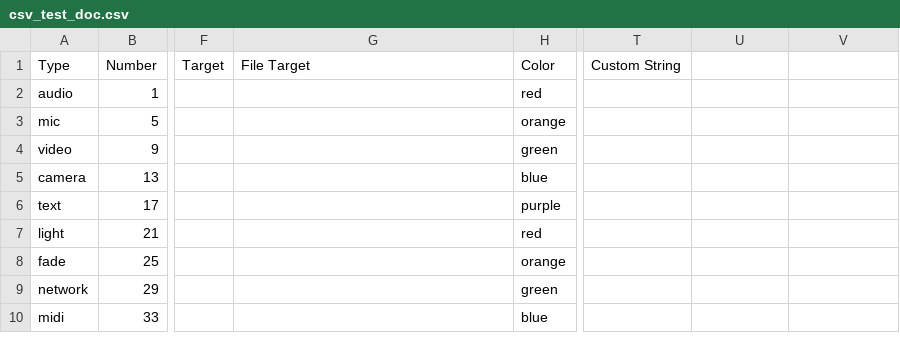
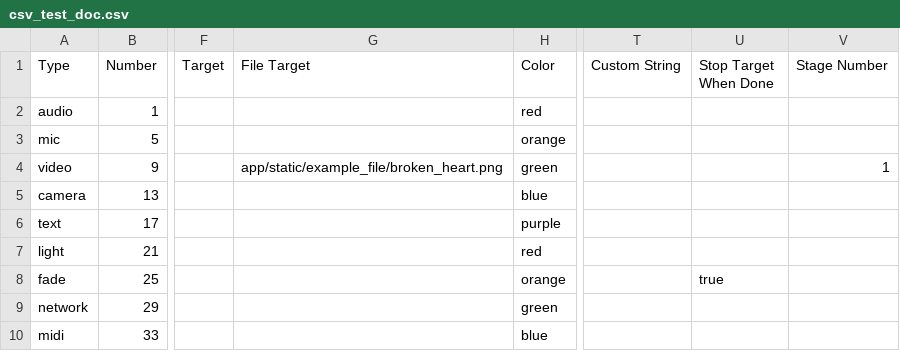
Before and after one commit to fross123/csv_to_qlab, a CSV file: app/static/example_file/csv_test_doc.csv, drawn as a sheet; only a part is shown, gaps mark what is left out; the diff names each change by its address in the sheet, - before the commit and + after, or states it on an @@ line.

```diff
--- a/app/static/example_file/csv_test_doc.csv
+++ b/app/static/example_file/csv_test_doc.csv
-U1: (empty)
+U1: Stop Target When Done
-V1: (empty)
+V1: Stage Number
-G4 (File Target): (empty)
+G4 (File Target): app/static/example_file/broken_heart.png
-V4 (Stage Number): (empty)
+V4 (Stage Number): 1
-U8 (Stop Target When Done): (empty)
+U8 (Stop Target When Done): true
```
Also changed, not shown: 11 other files.
